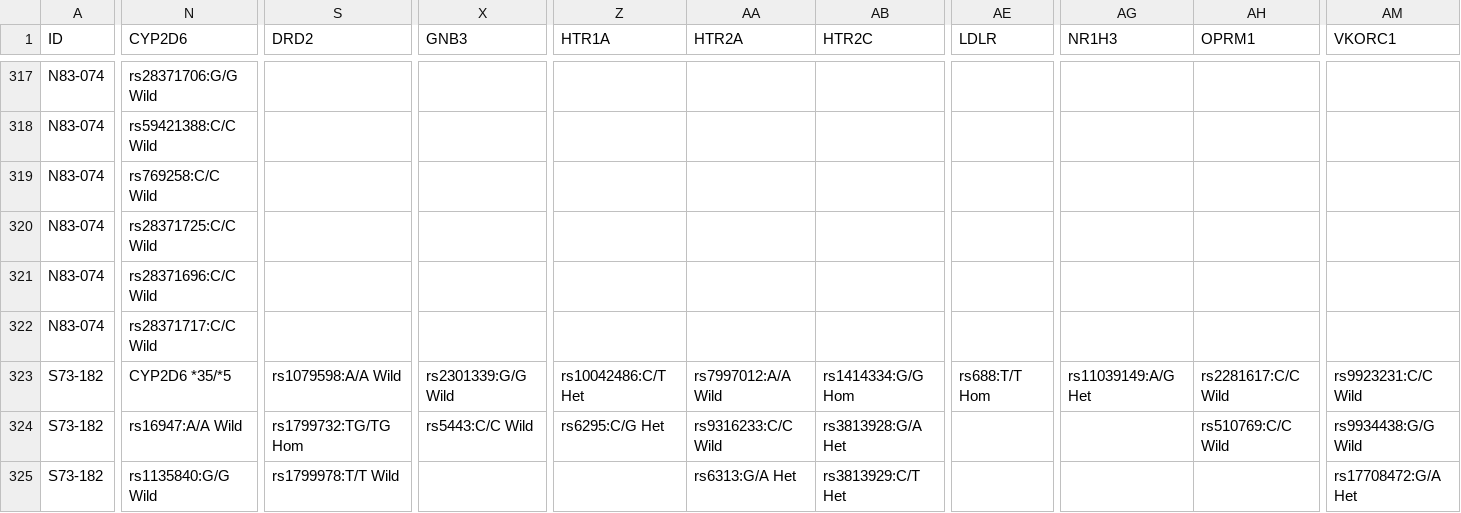
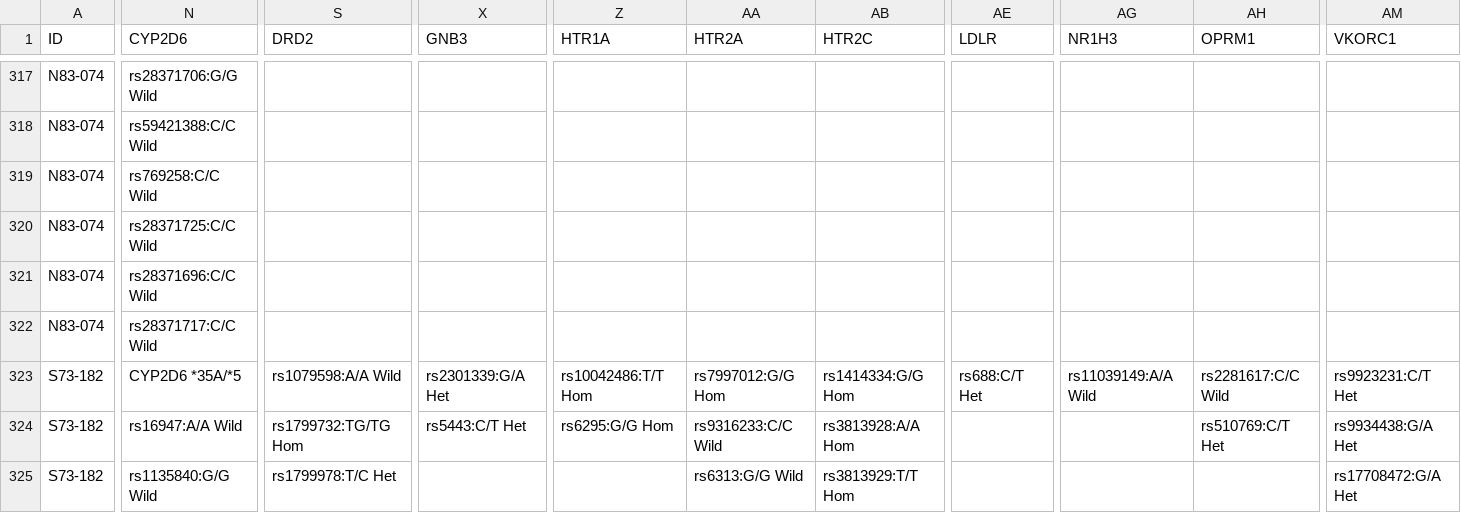
Before and after one commit to sambreaux/pgx, a CSV file: allkailos3.csv, drawn as a sheet; only a part is shown, gaps mark what is left out; the diff covers the shown part only; the diff names each change by its address in the sheet, - before the commit and + after, or states it on an @@ line.

```diff
--- a/allkailos3.csv
+++ b/allkailos3.csv
-N323 (CYP2D6): CYP2D6 *35/*5
+N323 (CYP2D6): CYP2D6 *35A/*5
-X323 (GNB3): rs2301339:G/G Wild
+X323 (GNB3): rs2301339:G/A Het
-Z323 (HTR1A): rs10042486:C/T Het
+Z323 (HTR1A): rs10042486:T/T Hom
-AA323 (HTR2A): rs7997012:A/A Wild
+AA323 (HTR2A): rs7997012:G/G Hom
-AE323 (LDLR): rs688:T/T Hom
+AE323 (LDLR): rs688:C/T Het
-AG323 (NR1H3): rs11039149:A/G Het
+AG323 (NR1H3): rs11039149:A/A Wild
-AM323 (VKORC1): rs9923231:C/C Wild
+AM323 (VKORC1): rs9923231:C/T Het
-X324 (GNB3): rs5443:C/C Wild
+X324 (GNB3): rs5443:C/T Het
-Z324 (HTR1A): rs6295:C/G Het
+Z324 (HTR1A): rs6295:G/G Hom
-AB324 (HTR2C): rs3813928:G/A Het
+AB324 (HTR2C): rs3813928:A/A Hom
-AH324 (OPRM1): rs510769:C/C Wild
+AH324 (OPRM1): rs510769:C/T Het
-AM324 (VKORC1): rs9934438:G/G Wild
+AM324 (VKORC1): rs9934438:G/A Het
-S325 (DRD2): rs1799978:T/T Wild
+S325 (DRD2): rs1799978:T/C Het
-AA325 (HTR2A): rs6313:G/A Het
+AA325 (HTR2A): rs6313:G/G Wild
-AB325 (HTR2C): rs3813929:C/T Het
+AB325 (HTR2C): rs3813929:T/T Hom
```
Also changed, not shown: 14 edited cells elsewhere in this file, mydna/tabula-T37-061.csv, mydna/tabula-T37-062-RT.csv, 17 other files.
